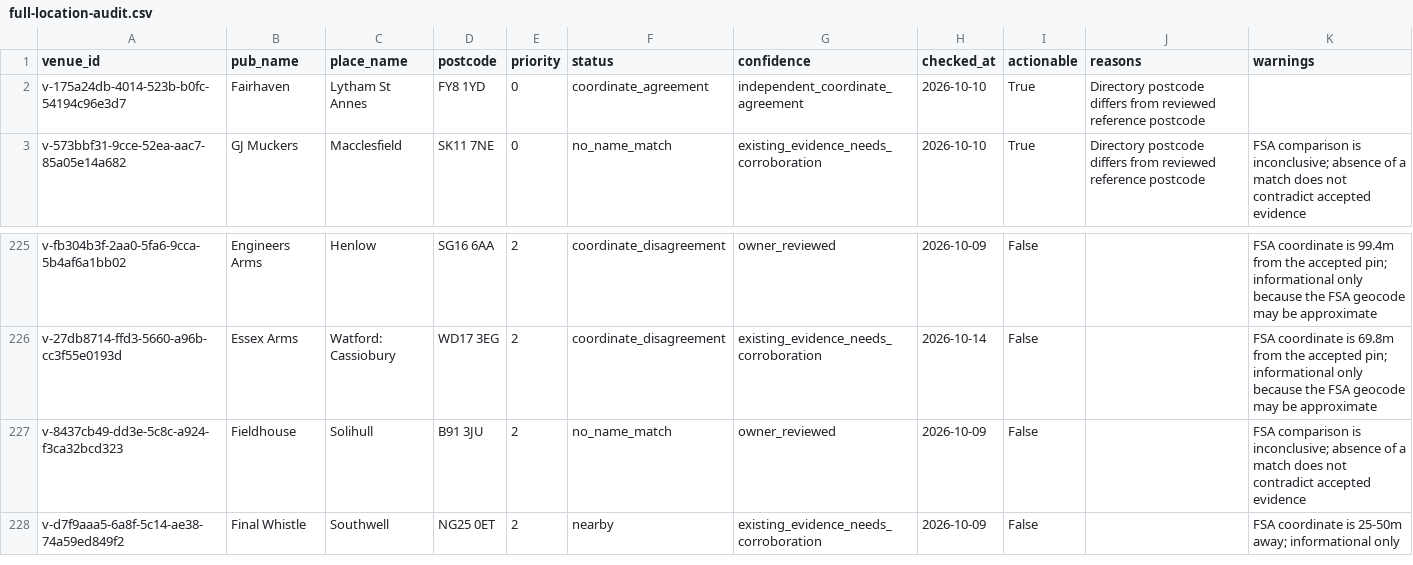
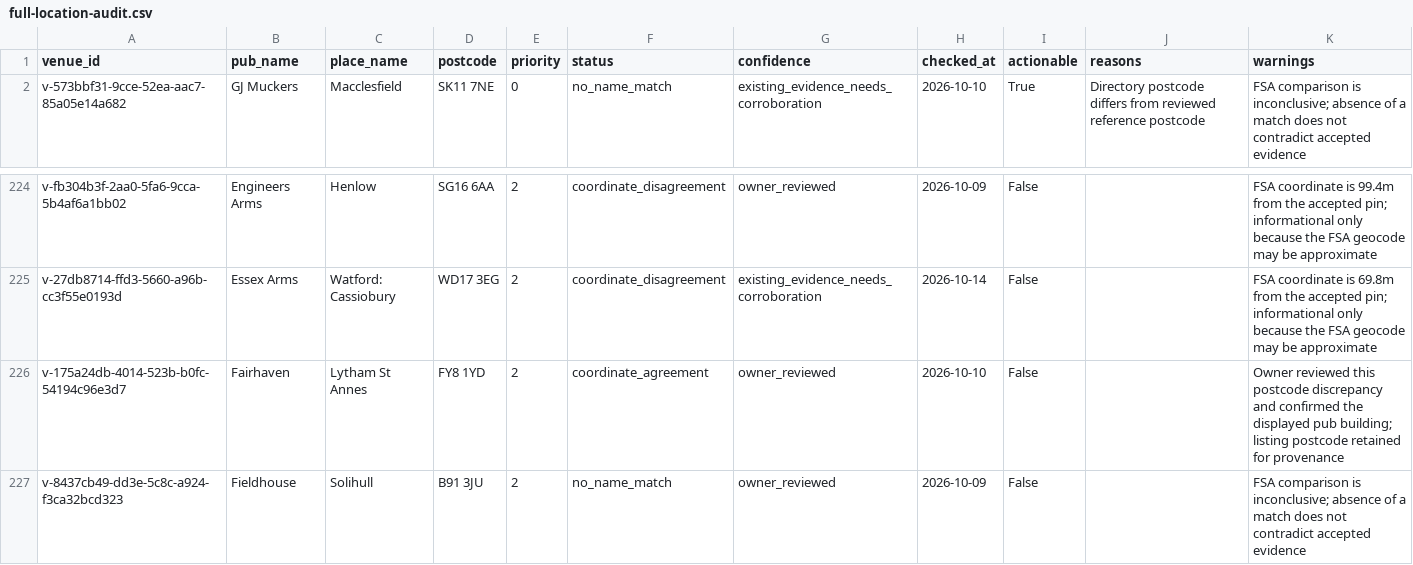
Before and after one commit to bristolbagpiper/BassBeerMap, a CSV file: audit/full-location-audit.csv, drawn as a sheet; only a part is shown, gaps mark what is left out; the shorter side is filled out with more unchanged rows; removed rows and columns are numbered as before the commit, all else as after; the diff names each change by its address in the sheet, - before the commit and + after, or states it on an @@ line.

Commit message:
Record owner confirmation of Fairhaven postcode discrepancy

```diff
--- a/audit/full-location-audit.csv
+++ b/audit/full-location-audit.csv
-row 2: v-175a24db-4014-523b-b0fc-54194c96e3d7 | Fairhaven | Lytham St Annes | FY8 1YD | 0 | coordinate_agreement | independent_coordinate_agreement | 2026-10-10 | True | Directory postcode differs from reviewed reference postcode
+row 226: v-175a24db-4014-523b-b0fc-54194c96e3d7 | Fairhaven | Lytham St Annes | FY8 1YD | 2 | coordinate_agreement | owner_reviewed | 2026-10-10 | False |  | Owner reviewed this postcode discrepancy and confirmed the displayed pub building; listing postcode retained for provenance
```
Also changed, not shown: 7 other files.
